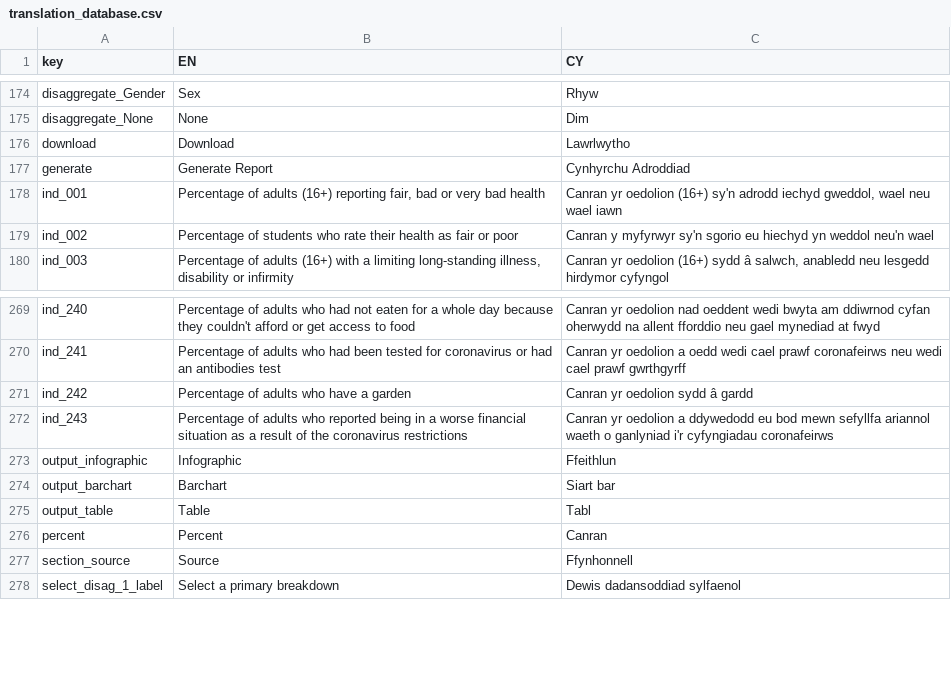
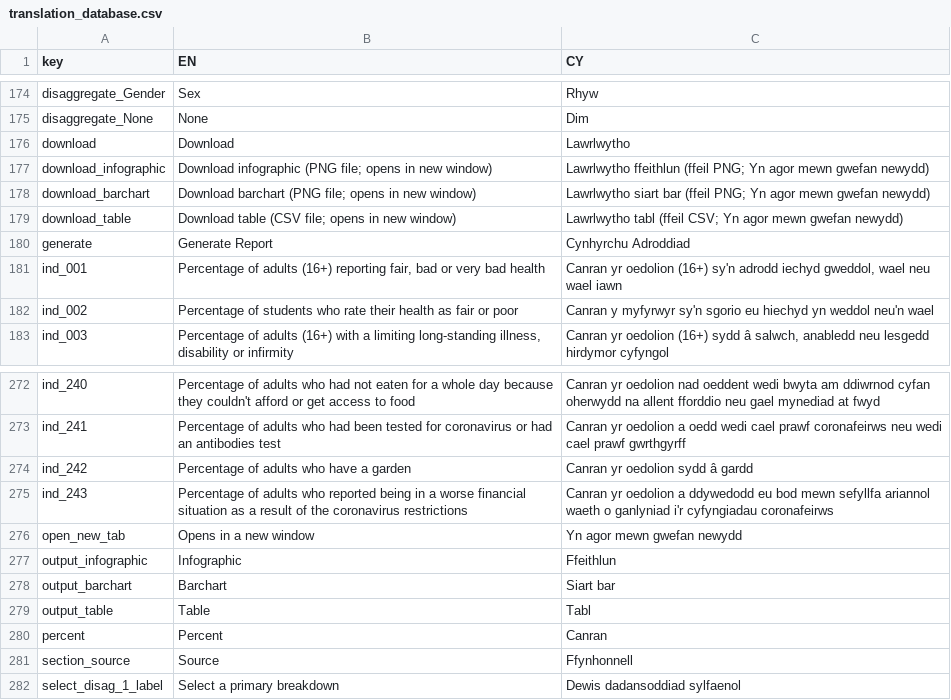
Before and after one commit to StatsRhian/whesApp, a CSV file: inst/extdata/translation_database.csv, drawn as a sheet; only a part is shown, gaps mark what is left out; the diff names each change by its address in the sheet, - before the commit and + after, or states it on an @@ line.

Commit message:
Fixes #208, #209: Add download button context and translations
Add 'opens in new tab to data source'

```diff
--- a/inst/extdata/translation_database.csv
+++ b/inst/extdata/translation_database.csv
+row 177: download_infographic | Download infographic (PNG file; opens in new window) | Lawrlwytho ffeithlun (ffeil PNG; Yn agor mewn gwefan newydd)
+row 178: download_barchart | Download barchart (PNG file; opens in new window) | Lawrlwytho siart bar (ffeil PNG; Yn agor mewn gwefan newydd)
+row 179: download_table | Download table (CSV file; opens in new window) | Lawrlwytho tabl (ffeil CSV; Yn agor mewn gwefan newydd)
+row 276: open_new_tab | Opens in a new window | Yn agor mewn gwefan newydd
```
Also changed, not shown: 5 other files.
